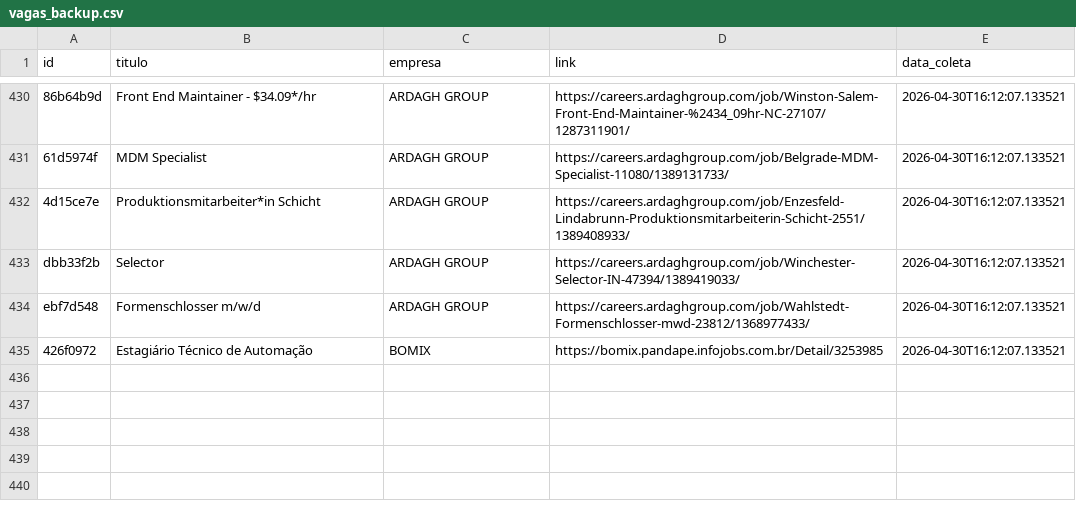
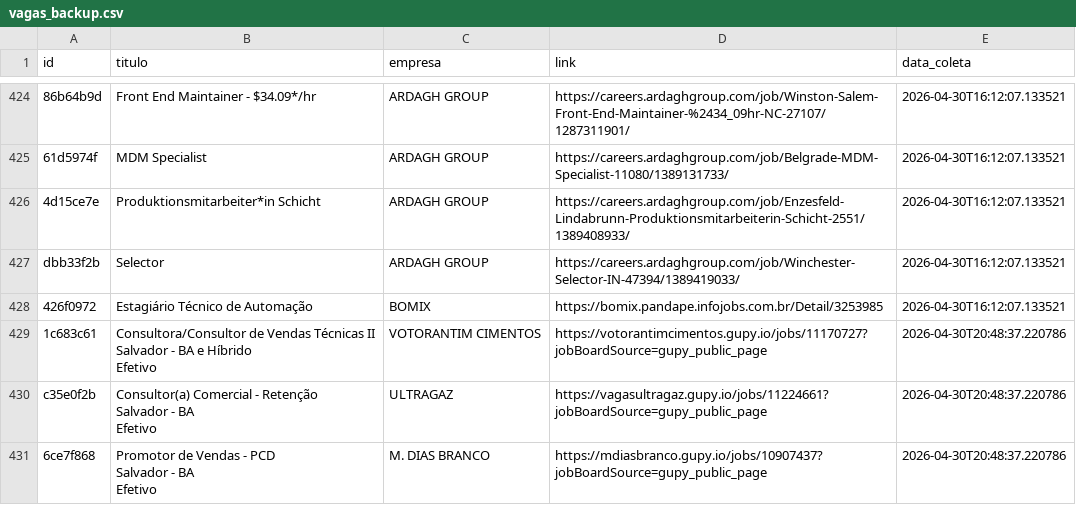
Before and after one commit to AndreyCarlos07/central-vagas, a CSV file: vagas_backup.csv, drawn as a sheet; only a part is shown, gaps mark what is left out; removed rows and columns are numbered as before the commit, all else as after; ↵ is a line break in a cell; the diff covers the shown part only; the diff names each change by its address in the sheet, - before the commit and + after, or states it on an @@ line.

```diff
--- a/vagas_backup.csv
+++ b/vagas_backup.csv
-row 434: ebf7d548 | Formenschlosser m/w/d | ARDAGH GROUP | https://careers.ardaghgroup.com/job/Wahlstedt-Formenschlosser-mwd-23812/1368977433/ | 2026-04-30T16:12:07.133521
+row 429: 1c683c61 | Consultora/Consultor de Vendas Técnicas II ↵ Salvador - BA e Híbrido ↵ Efetivo | VOTORANTIM CIMENTOS | https://votorantimcimentos.gupy.io/jobs/11170727?jobBoardSource=gupy_public_page | 2026-04-30T20:48:37.220786
+row 430: c35e0f2b | Consultor(a) Comercial - Retenção ↵ Salvador - BA ↵ Efetivo | ULTRAGAZ | https://vagasultragaz.gupy.io/jobs/11224661?jobBoardSource=gupy_public_page | 2026-04-30T20:48:37.220786
+row 431: 6ce7f868 | Promotor de Vendas - PCD ↵ Salvador - BA ↵ Efetivo | M. DIAS BRANCO | https://mdiasbranco.gupy.io/jobs/10907437?jobBoardSource=gupy_public_page | 2026-04-30T20:48:37.220786
```
Also changed, not shown: 5 added rows and 6 removed rows elsewhere in this file.
